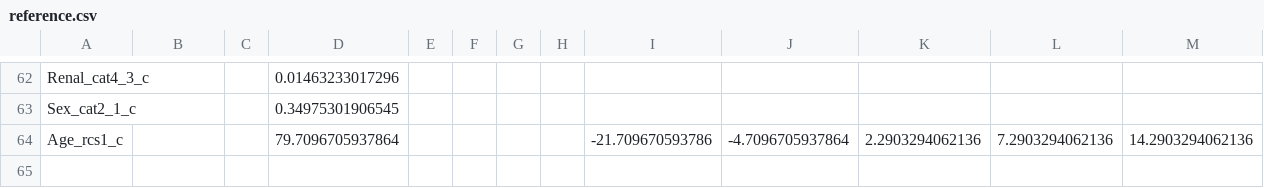
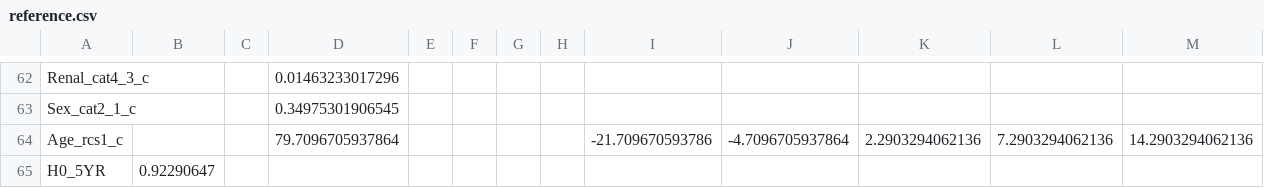
Before and after one commit to asifriazminhas/pbl-calculator-engine-assets, a CSV file: RESPECT/reference.csv, drawn as a sheet; only a part is shown, gaps mark what is left out.

Commit message:
RESPECT Model Updates - Fixed bug with the L1A question in limesurvey - Updated config to not build DemPoRT model - Updated betas file to follow new format. Renamed to predictive-betas. Baseline hazard row was moved to reference sheet.

```diff
--- a/RESPECT/reference.csv
+++ b/RESPECT/reference.csv
@@ -64 +64,2 @@ Sex_cat2_1_c,,,0.34975301906545,,,,,,,,,
 Age_rcs1_c,,,79.7096705937864,,,,,-21.709670593786,-4.7096705937864,2.2903294062136,7.2903294062136,14.2903294062136
+H0_5YR,0.92290647,,,,,,,,,,,
```
Also changed, not shown: 4 other files.
